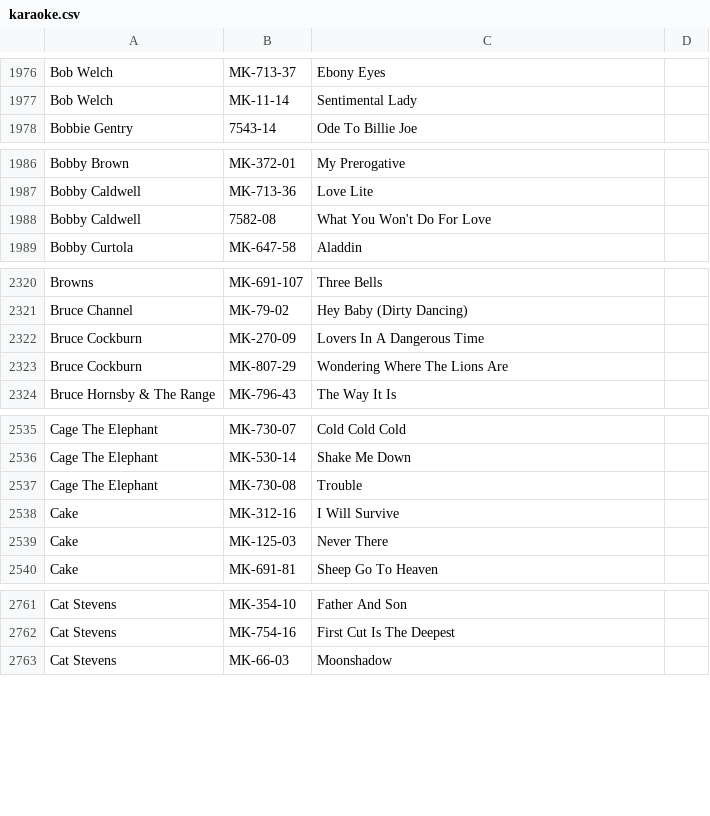
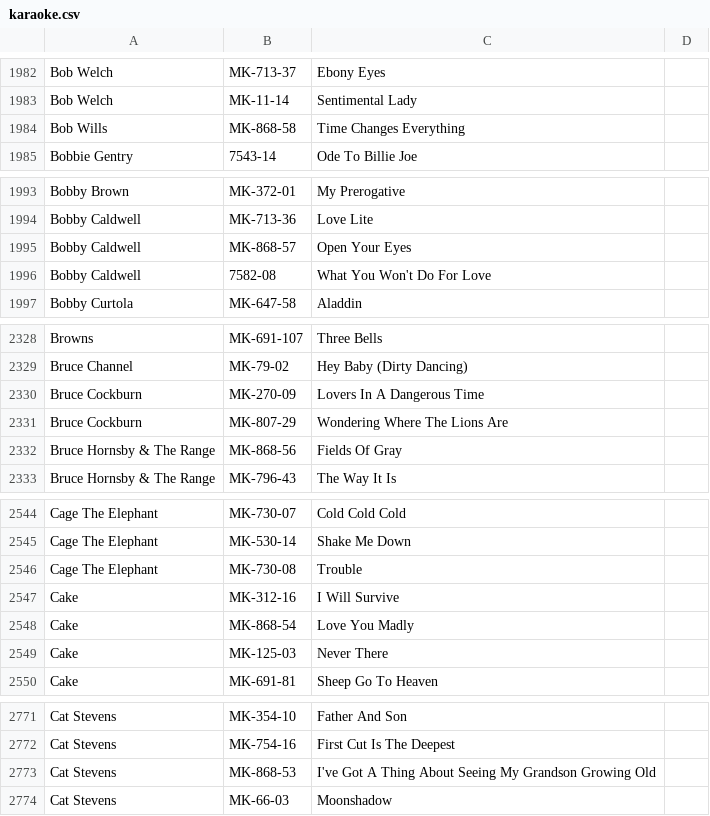
Before and after one commit to mikelexxultrakaraoke/mikelexxultrakaraoke.github.io, a CSV file: data/karaoke.csv, drawn as a sheet; only a part is shown, gaps mark what is left out; the diff covers the shown part only; the diff names each change by its address in the sheet, - before the commit and + after, or states it on an @@ line.

```diff
--- a/data/karaoke.csv
+++ b/data/karaoke.csv
+row 1984: Bob Wills | MK-868-58 | Time Changes Everything
+row 1995: Bobby Caldwell | MK-868-57 | Open Your Eyes
+row 2332: Bruce Hornsby & The Range | MK-868-56 | Fields Of Gray
+row 2548: Cake | MK-868-54 | Love You Madly
+row 2773: Cat Stevens | MK-868-53 | I've Got A Thing About Seeing My Grandson Growing Old
```
Also changed, not shown: 52 added rows and 4 edited cells elsewhere in this file.
